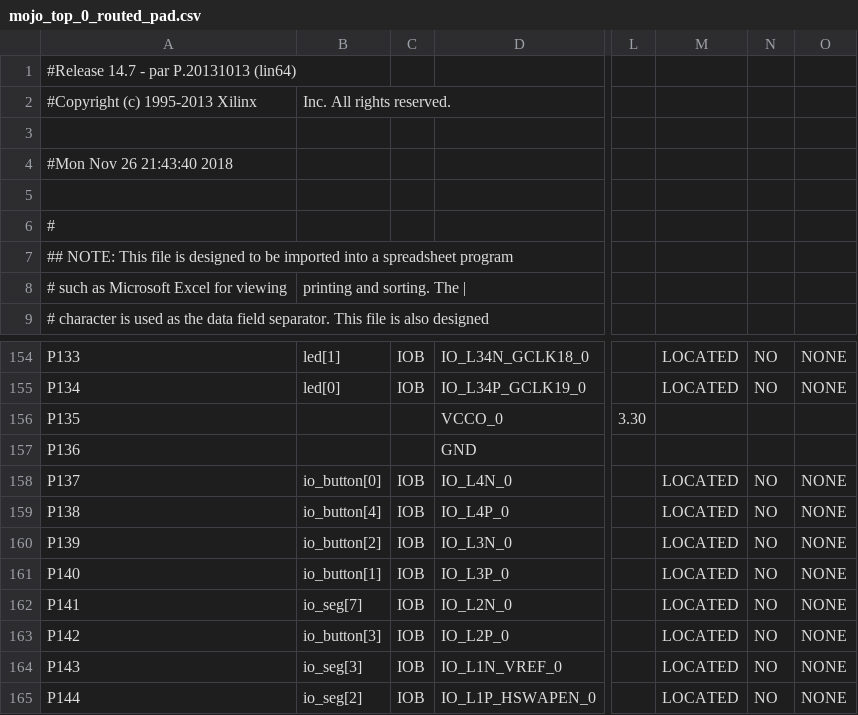
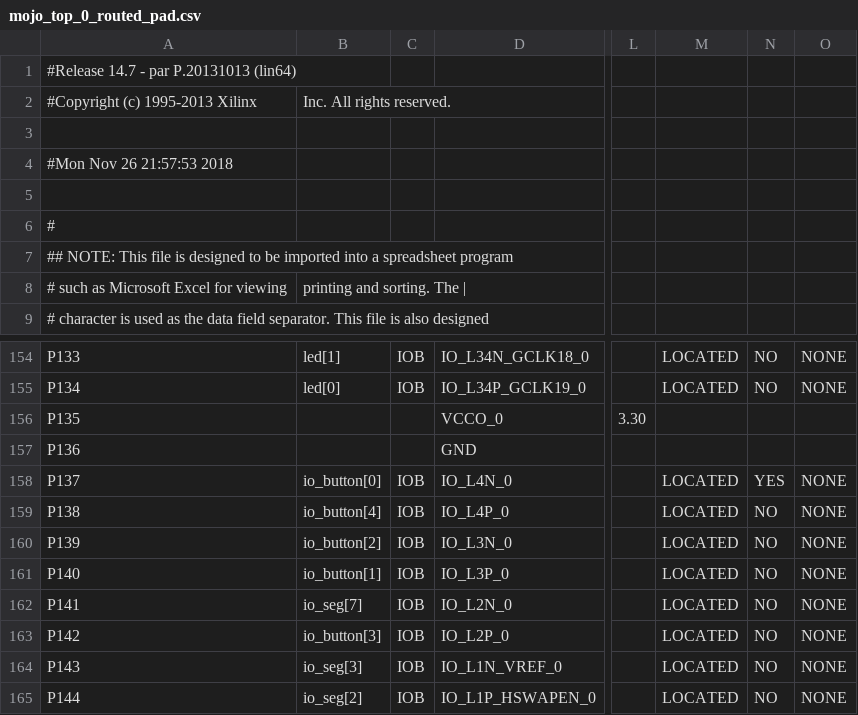
Before and after one commit to Emrys-Hong/lights-on, a CSV file: work/planAhead/1D_version_1/1D_version_1.runs/impl_1/mojo_top_0_routed_pad.csv, drawn as a sheet; only a part is shown, gaps mark what is left out; the diff names each change by its address in the sheet, - before the commit and + after, or states it on an @@ line.

Commit message:
checkpoint: a complete version. TODO: using io_dip to test game

```diff
--- a/work/planAhead/1D_version_1/1D_version_1.runs/impl_1/mojo_top_0_routed_pad.csv
+++ b/work/planAhead/1D_version_1/1D_version_1.runs/impl_1/mojo_top_0_routed_pad.csv
-A4: #Mon Nov 26 21:43:40 2018
+A4: #Mon Nov 26 21:57:53 2018
-N158: NO
+N158: YES
```
Also changed, not shown: 58 other files.
